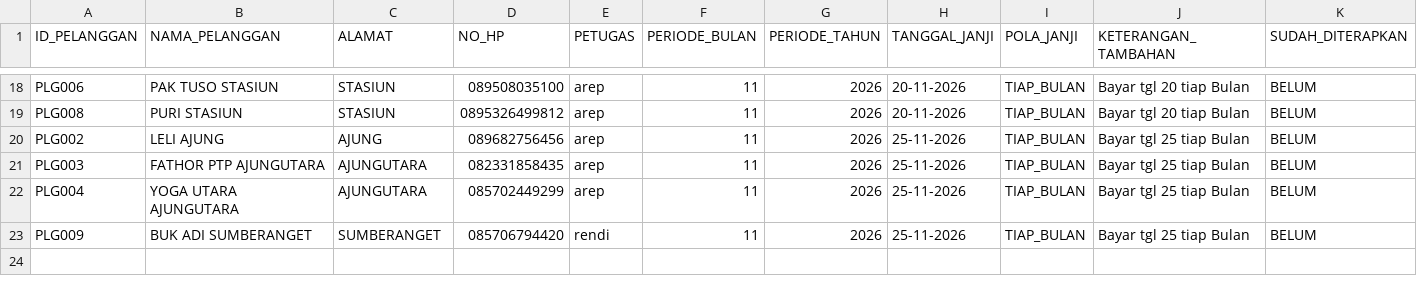
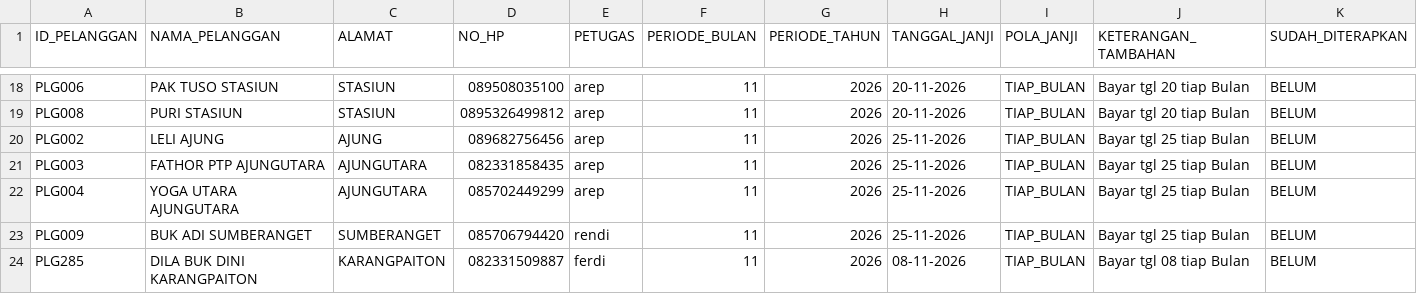
Before and after one commit to ilyasajha5-cpu/like-billing, a CSV file: database_catatan_janji_bayar.csv, drawn as a sheet; only a part is shown, gaps mark what is left out; the diff names each change by its address in the sheet, - before the commit and + after, or states it on an @@ line.

Commit message:
Fast-Sync database_catatan_janji_bayar.csv

```diff
--- a/database_catatan_janji_bayar.csv
+++ b/database_catatan_janji_bayar.csv
+row 24: PLG285 | DILA BUK DINI KARANGPAITON | KARANGPAITON | 082331509887 | ferdi | 11 | 2026 | 08-11-2026 | TIAP_BULAN | Bayar tgl 08 tiap Bulan | BELUM
```
